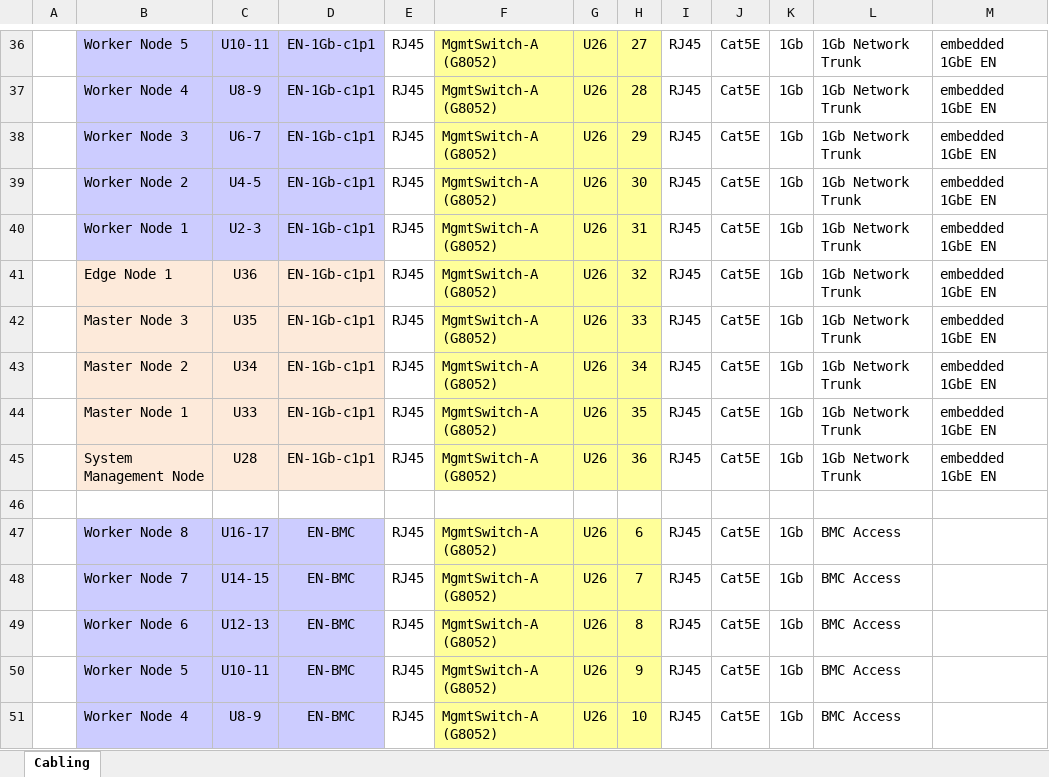
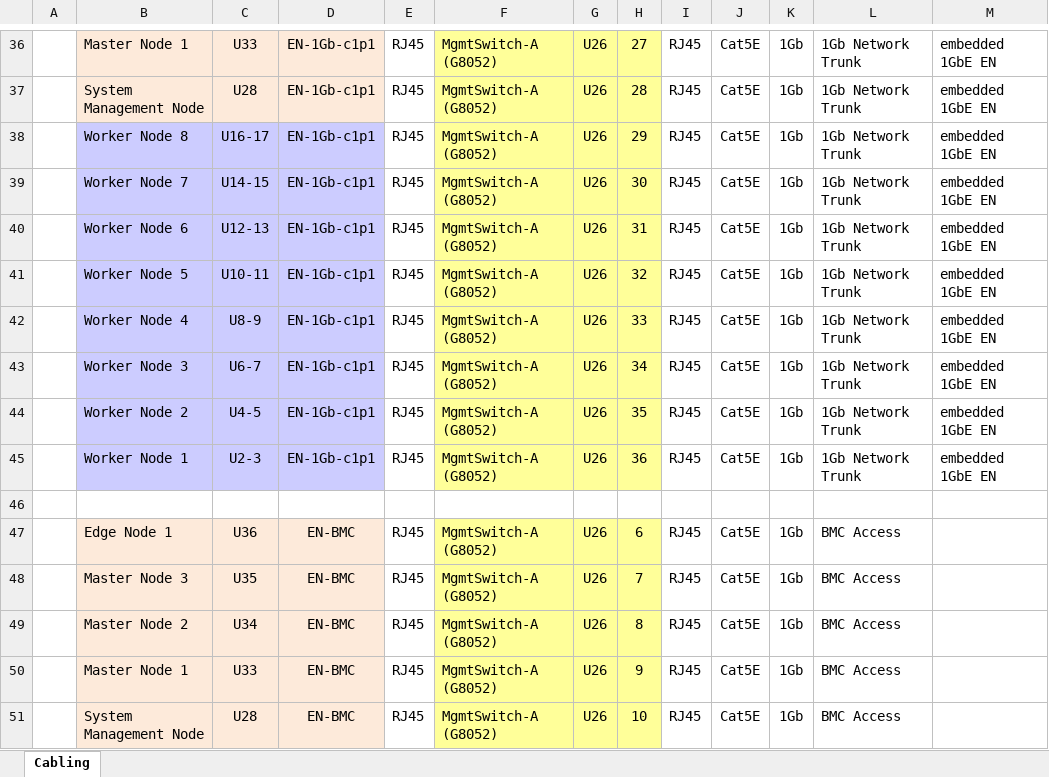
Before and after one commit to open-power-ref-design/hdp-solution, an Excel workbook: docs/HDP on Power - Deployment Guide - Cabling Specifications v1.0.xlsx, sheet Cabling, drawn as a sheet; only a part is shown, gaps mark what is left out; values as stored, in another font and other column widths than the file's, no borders; the diff covers the shown part only; the diff names each change by its address in the sheet, - before the commit and + after, or states it on an @@ line.

```diff
--- a/docs/HDP on Power - Deployment Guide - Cabling Specifications v1.0.xlsx (sheet Cabling)
+++ b/docs/HDP on Power - Deployment Guide - Cabling Specifications v1.0.xlsx (sheet Cabling)
-B36:D37 fill: #CCCCFF
+B36:D37 fill: #FDEADA
-B36: Worker Node 5
+B36: Master Node 1
-C36: U10-11
+C36: U33
-B37: Worker Node 4
+B37: System Management Node
-C37: U8-9
+C37: U28
-B38: Worker Node 3
+B38: Worker Node 8
-C38: U6-7
+C38: U16-17
-B39: Worker Node 2
+B39: Worker Node 7
-C39: U4-5
+C39: U14-15
-B40: Worker Node 1
+B40: Worker Node 6
-C40: U2-3
+C40: U12-13
-B41: Edge Node 1
+B41: Worker Node 5
-B41:D45 fill: #FDEADA
+B41:D45 fill: #CCCCFF
-C41: U36
+C41: U10-11
-B42: Master Node 3
+B42: Worker Node 4
-C42: U35
+C42: U8-9
-B43: Master Node 2
+B43: Worker Node 3
-C43: U34
+C43: U6-7
-B44: Master Node 1
+B44: Worker Node 2
-C44: U33
+C44: U4-5
-B45: System Management Node
+B45: Worker Node 1
-C45: U28
+C45: U2-3
-B47: Worker Node 8
+B47: Edge Node 1
-B47:D51 fill: #CCCCFF
+B47:D51 fill: #FDEADA
-C47: U16-17
+C47: U36
-B48: Worker Node 7
+B48: Master Node 3
-C48: U14-15
+C48: U35
-B49: Worker Node 6
+B49: Master Node 2
-C49: U12-13
+C49: U34
-B50: Worker Node 5
+B50: Master Node 1
-C50: U10-11
+C50: U33
-B51: Worker Node 4
+B51: System Management Node
-C51: U8-9
+C51: U28
```
Also changed, not shown: 74 edited cells and cell formats elsewhere in this sheet, docs/HDP on Power - Deployment Guide - Build Parameters Worksheet v1.0.xlsx, 2 other files.
